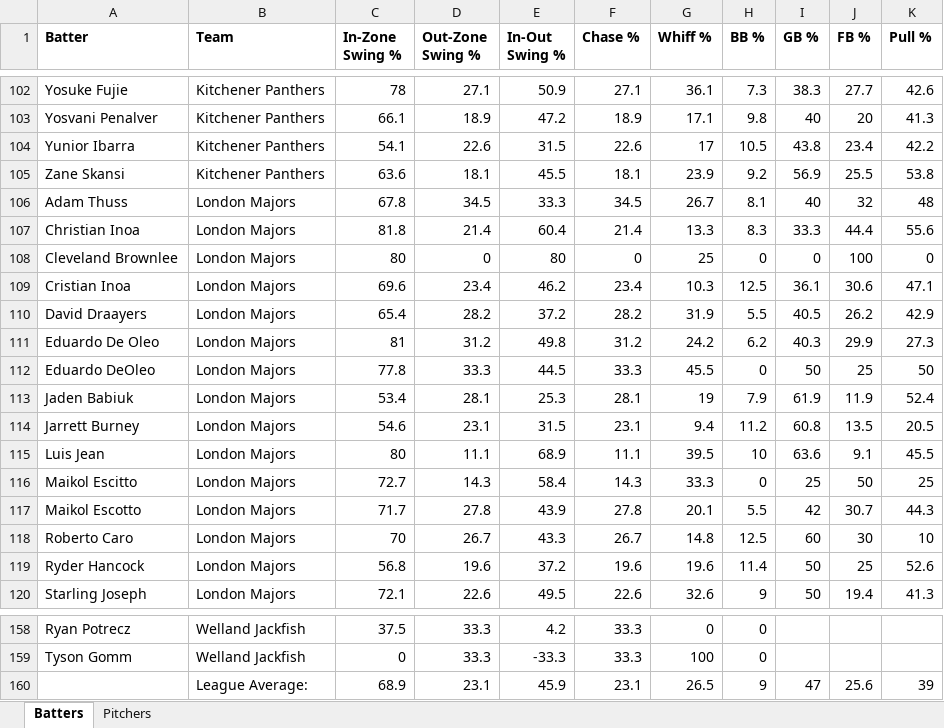
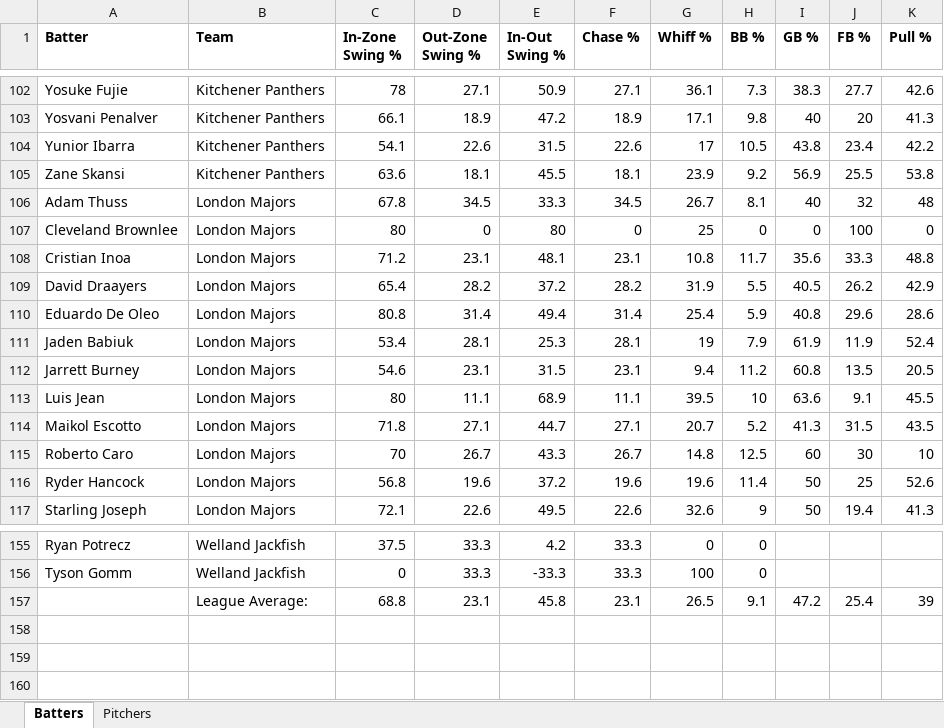
Before and after one commit to bigfishy06/data-diamond, an Excel workbook: data/summary2026.xlsx, sheet Batters, drawn as a sheet; only a part is shown, gaps mark what is left out; values as stored, in another font and other column widths than the file's, no borders; table styles not drawn; removed rows and columns are numbered as before the commit, all else as after; the diff names each change by its address in the sheet, - before the commit and + after, or states it on an @@ line.

```diff
--- a/data/summary2026.xlsx (sheet Batters)
+++ b/data/summary2026.xlsx (sheet Batters)
-row 107: Christian Inoa | London Majors | 81.8 | 21.4 | 60.4 | 21.4 | 13.3 | 8.3 | 33.3 | 44.4 | 55.6
-C108 (In-Zone Swing %): 69.6
+C108 (In-Zone Swing %): 71.2
-D108 (Out-Zone Swing %): 23.4
+D108 (Out-Zone Swing %): 23.1
-E108 (In-Out Swing %): 46.2
+E108 (In-Out Swing %): 48.1
-F108 (Chase %): 23.4
+F108 (Chase %): 23.1
-G108 (Whiff %): 10.3
+G108 (Whiff %): 10.8
-H108 (BB %): 12.5
+H108 (BB %): 11.7
-I108 (GB %): 36.1
+I108 (GB %): 35.6
-J108 (FB %): 30.6
+J108 (FB %): 33.3
-K108 (Pull %): 47.1
+K108 (Pull %): 48.8
-C110 (In-Zone Swing %): 81
+C110 (In-Zone Swing %): 80.8
-D110 (Out-Zone Swing %): 31.2
+D110 (Out-Zone Swing %): 31.4
-E110 (In-Out Swing %): 49.8
+E110 (In-Out Swing %): 49.4
-F110 (Chase %): 31.2
+F110 (Chase %): 31.4
-G110 (Whiff %): 24.2
+G110 (Whiff %): 25.4
-H110 (BB %): 6.2
+H110 (BB %): 5.9
-I110 (GB %): 40.3
+I110 (GB %): 40.8
-J110 (FB %): 29.9
+J110 (FB %): 29.6
-K110 (Pull %): 27.3
+K110 (Pull %): 28.6
-row 112: Eduardo DeOleo | London Majors | 77.8 | 33.3 | 44.5 | 33.3 | 45.5 | 0 | 50 | 25 | 50
-row 116: Maikol Escitto | London Majors | 72.7 | 14.3 | 58.4 | 14.3 | 33.3 | 0 | 25 | 50 | 25
-C114 (In-Zone Swing %): 71.7
+C114 (In-Zone Swing %): 71.8
-D114 (Out-Zone Swing %): 27.8
+D114 (Out-Zone Swing %): 27.1
-E114 (In-Out Swing %): 43.9
+E114 (In-Out Swing %): 44.7
-F114 (Chase %): 27.8
+F114 (Chase %): 27.1
-G114 (Whiff %): 20.1
+G114 (Whiff %): 20.7
-H114 (BB %): 5.5
+H114 (BB %): 5.2
-I114 (GB %): 42
+I114 (GB %): 41.3
-J114 (FB %): 30.7
+J114 (FB %): 31.5
-K114 (Pull %): 44.3
+K114 (Pull %): 43.5
-C157 (In-Zone Swing %): 68.9
+C157 (In-Zone Swing %): 68.8
-E157 (In-Out Swing %): 45.9
+E157 (In-Out Swing %): 45.8
-H157 (BB %): 9
+H157 (BB %): 9.1
-I157 (GB %): 47
+I157 (GB %): 47.2
-J157 (FB %): 25.6
+J157 (FB %): 25.4
```
Also changed, not shown: 3 other files.
